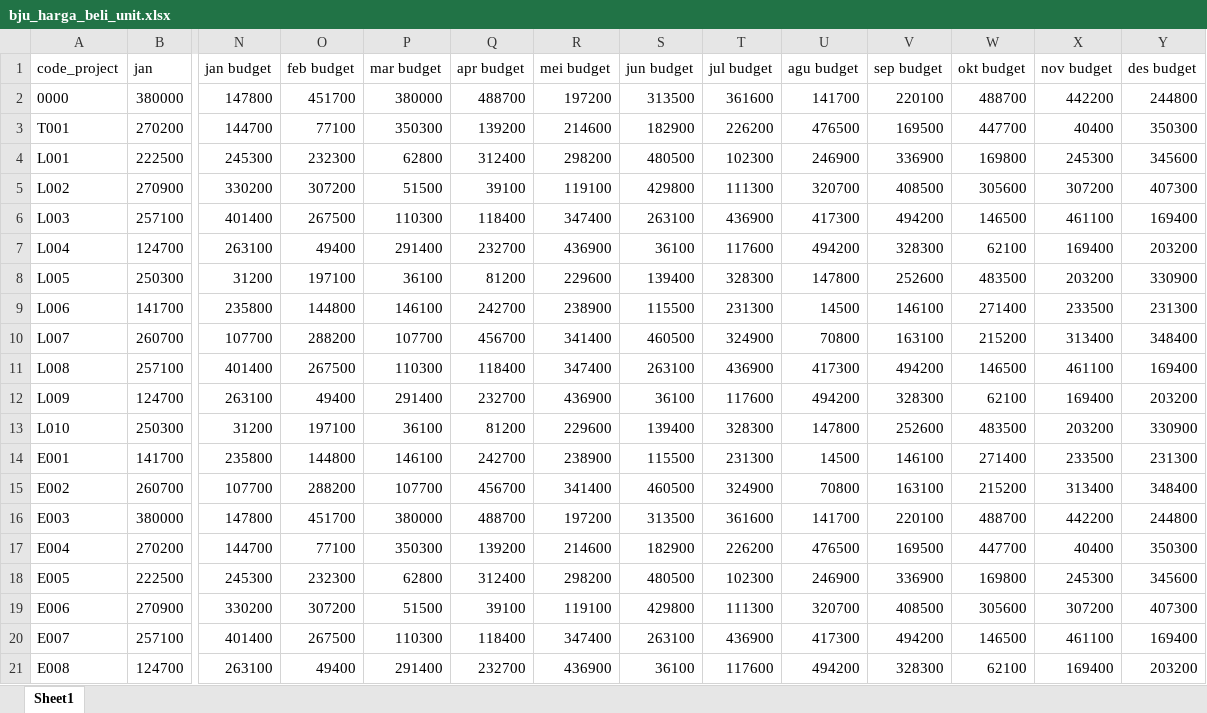
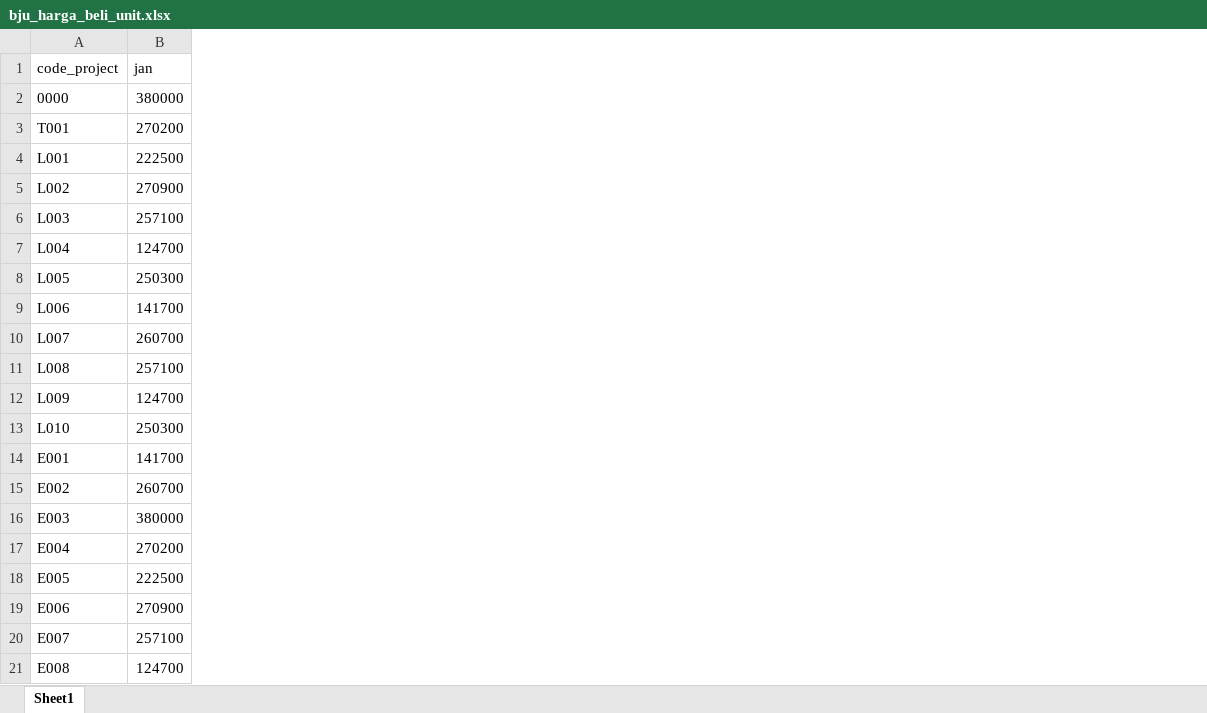
Before and after one commit to Tomjerry12345/e-budget, an Excel workbook: public/file/revenue-cogs/bju_harga_beli_unit.xlsx, sheet Sheet1, drawn as a sheet; only a part is shown, gaps mark what is left out; values as stored, in another font and other column widths than the file's, no borders; the diff names each change by its address in the sheet, - before the commit and + after, or states it on an @@ line.

```diff
--- a/public/file/revenue-cogs/bju_harga_beli_unit.xlsx (sheet Sheet1)
+++ b/public/file/revenue-cogs/bju_harga_beli_unit.xlsx (sheet Sheet1)
-column N (jan budget), rows 2-21: 147800 | 144700 | 245300 | 330200 | 401400 | 263100 | 31200 | 235800 | 107700 | 401400 | 263100 | 31200 | 235800 | 107700 | 147800 | 144700 | 245300 | 330200 | 401400 | 263100
-column O (feb budget), rows 2-21: 451700 | 77100 | 232300 | 307200 | 267500 | 49400 | 197100 | 144800 | 288200 | 267500 | 49400 | 197100 | 144800 | 288200 | 451700 | 77100 | 232300 | 307200 | 267500 | 49400
-column P (mar budget), rows 2-21: 380000 | 350300 | 62800 | 51500 | 110300 | 291400 | 36100 | 146100 | 107700 | 110300 | 291400 | 36100 | 146100 | 107700 | 380000 | 350300 | 62800 | 51500 | 110300 | 291400
-column Q (apr budget), rows 2-21: 488700 | 139200 | 312400 | 39100 | 118400 | 232700 | 81200 | 242700 | 456700 | 118400 | 232700 | 81200 | 242700 | 456700 | 488700 | 139200 | 312400 | 39100 | 118400 | 232700
-column R (mei budget), rows 2-21: 197200 | 214600 | 298200 | 119100 | 347400 | 436900 | 229600 | 238900 | 341400 | 347400 | 436900 | 229600 | 238900 | 341400 | 197200 | 214600 | 298200 | 119100 | 347400 | 436900
-column S (jun budget), rows 2-21: 313500 | 182900 | 480500 | 429800 | 263100 | 36100 | 139400 | 115500 | 460500 | 263100 | 36100 | 139400 | 115500 | 460500 | 313500 | 182900 | 480500 | 429800 | 263100 | 36100
-column T (jul budget), rows 2-21: 361600 | 226200 | 102300 | 111300 | 436900 | 117600 | 328300 | 231300 | 324900 | 436900 | 117600 | 328300 | 231300 | 324900 | 361600 | 226200 | 102300 | 111300 | 436900 | 117600
-column U (agu budget), rows 2-21: 141700 | 476500 | 246900 | 320700 | 417300 | 494200 | 147800 | 14500 | 70800 | 417300 | 494200 | 147800 | 14500 | 70800 | 141700 | 476500 | 246900 | 320700 | 417300 | 494200
-column V (sep budget), rows 2-21: 220100 | 169500 | 336900 | 408500 | 494200 | 328300 | 252600 | 146100 | 163100 | 494200 | 328300 | 252600 | 146100 | 163100 | 220100 | 169500 | 336900 | 408500 | 494200 | 328300
-column W (okt budget), rows 2-21: 488700 | 447700 | 169800 | 305600 | 146500 | 62100 | 483500 | 271400 | 215200 | 146500 | 62100 | 483500 | 271400 | 215200 | 488700 | 447700 | 169800 | 305600 | 146500 | 62100
-column X (nov budget), rows 2-21: 442200 | 40400 | 245300 | 307200 | 461100 | 169400 | 203200 | 233500 | 313400 | 461100 | 169400 | 203200 | 233500 | 313400 | 442200 | 40400 | 245300 | 307200 | 461100 | 169400
-column Y (des budget), rows 2-21: 244800 | 350300 | 345600 | 407300 | 169400 | 203200 | 330900 | 231300 | 348400 | 169400 | 203200 | 330900 | 231300 | 348400 | 244800 | 350300 | 345600 | 407300 | 169400 | 203200
```
Also changed, not shown: public/file/revenue-cogs/bju_asumsi_unit_beli.xlsx, public/file/revenue-cogs/bju_asumsi_unit_jual.xlsx, 15 other files.
